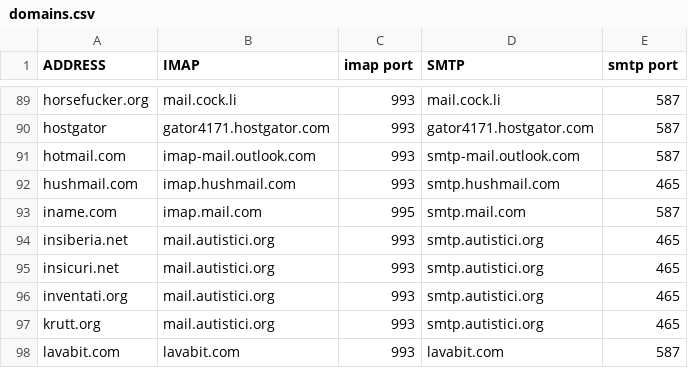
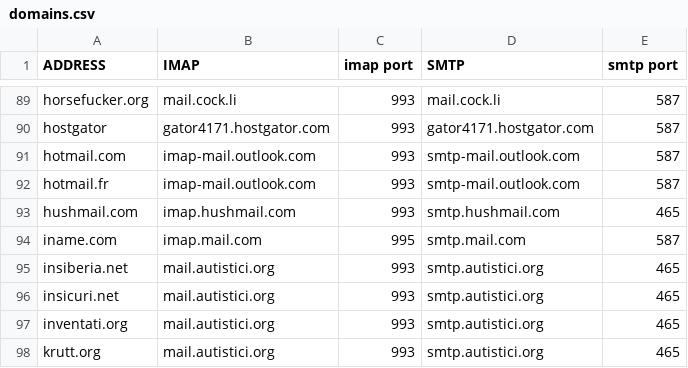
Before and after one commit to LukeSmithxyz/mutt-wizard, a CSV file: domains.csv, drawn as a sheet; only a part is shown, gaps mark what is left out; the shorter side is filled out with more unchanged rows; the diff names each change by its address in the sheet, - before the commit and + after, or states it on an @@ line.

Commit message:
Updated domains.csv Added hotmail.fr

```diff
--- a/domains.csv
+++ b/domains.csv
+row 92: hotmail.fr | imap-mail.outlook.com | 993 | smtp-mail.outlook.com | 587
```
